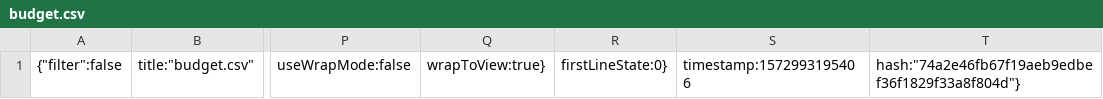
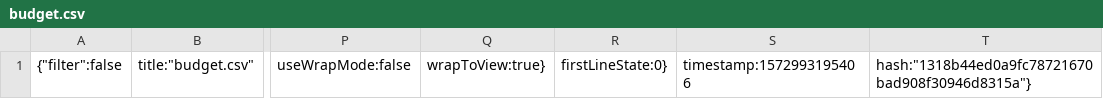
Before and after one commit to ClaraBausson/milestone_project_2, a CSV file: .c9/metadata/environment/data/budget.csv, drawn as a sheet; only a part is shown, gaps mark what is left out; the diff names each change by its address in the sheet, - before the commit and + after, or states it on an @@ line.

```diff
--- a/.c9/metadata/environment/data/budget.csv
+++ b/.c9/metadata/environment/data/budget.csv
-T1: hash:"74a2e46fb67f19aeb9edbef36f1829f33a8f804d"}
+T1: hash:"1318b44ed0a9fc78721670bad908f30946d8315a"}
```
Also changed, not shown: 12 other files.
